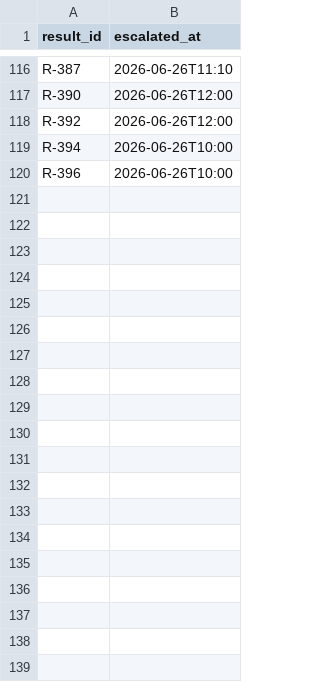
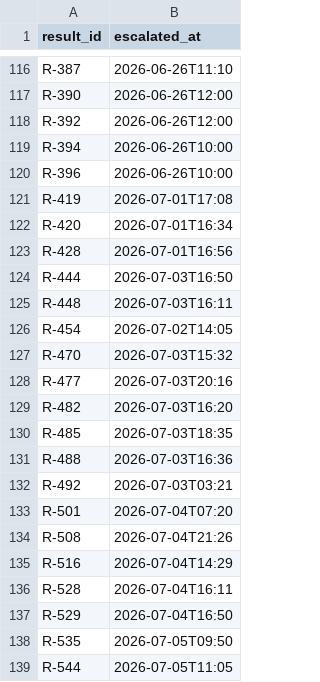
Before and after one commit to muhammady7-netizen/-haseeb-harbor-pipeline, a CSV file: task-sources/health-h40-critical-result-acknowledgement/environment/input/escalations.csv, drawn as a sheet; only a part is shown, gaps mark what is left out; the diff covers the shown part only.

Commit message:
h34 v22 + h40 v25: all blockers fixed (declared_executed, instruction_verifier, coverage_depth, verifier_execution, semantic_equivalence, surface_form, reward_hacking, domain_correctness). Instruction says list each OOS subject. 1872 subjects/472 OOS (h34), 609 results (h40). GLM 3/4 both. Zips + sources pushed for other PC.

```diff
--- a/task-sources/health-h40-critical-result-acknowledgement/environment/input/escalations.csv
+++ b/task-sources/health-h40-critical-result-acknowledgement/environment/input/escalations.csv
@@ -120 +120,20 @@ R-394,2026-06-26T10:00
 R-396,2026-06-26T10:00
+R-419,2026-07-01T17:08
+R-420,2026-07-01T16:34
+R-428,2026-07-01T16:56
+R-444,2026-07-03T16:50
+R-448,2026-07-03T16:11
+R-454,2026-07-02T14:05
+R-470,2026-07-03T15:32
+R-477,2026-07-03T20:16
+R-482,2026-07-03T16:20
+R-485,2026-07-03T18:35
+R-488,2026-07-03T16:36
+R-492,2026-07-03T03:21
+R-501,2026-07-04T07:20
+R-508,2026-07-04T21:26
+R-516,2026-07-04T14:29
+R-528,2026-07-04T16:11
+R-529,2026-07-04T16:50
+R-535,2026-07-05T09:50
+R-544,2026-07-05T11:05
```
Also changed, not shown: 11 added rows elsewhere in this file, task-sources/health-h34-randomisation-balance/solution/files/stratum_balance.csv, 18 other files.
